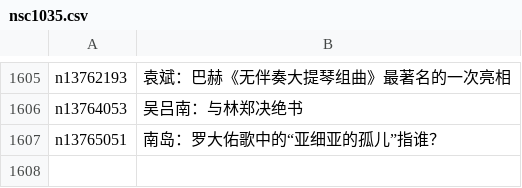
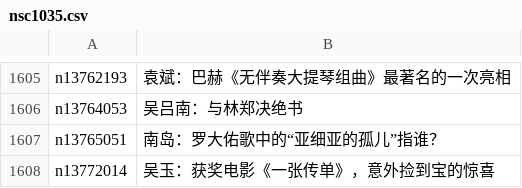
Before and after one commit to easy2view/epoch-comment, a CSV file: indexes/nsc1035.csv, drawn as a sheet; only a part is shown, gaps mark what is left out; the diff names each change by its address in the sheet, - before the commit and + after, or states it on an @@ line.

```diff
--- a/indexes/nsc1035.csv
+++ b/indexes/nsc1035.csv
+row 1608: n13772014 | 吴玉：获奖电影《一张传单》，意外捡到宝的惊喜
```
Also changed, not shown: indexes/nsc1025.csv, indexes/nsc993.csv, 19 other files.
